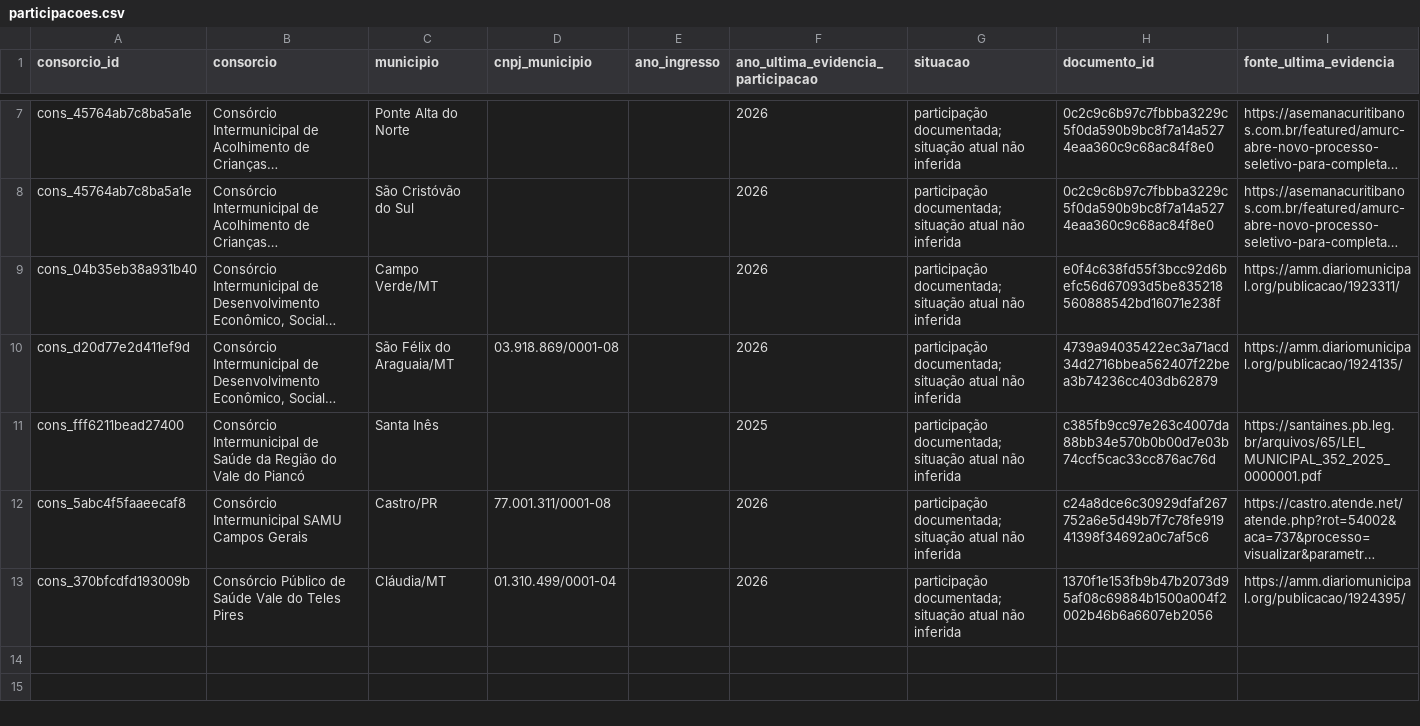
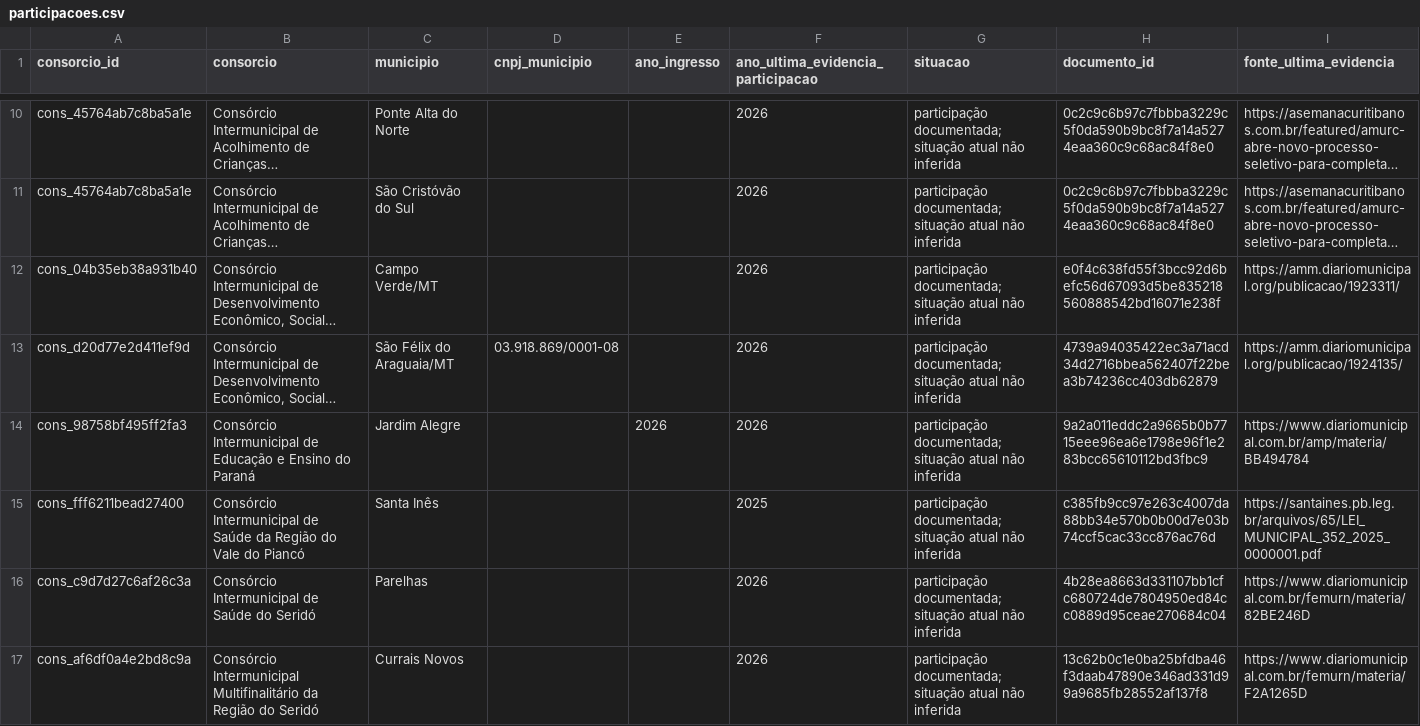
Before and after one commit to driano1221/radar-consorcios-whatsapp, a CSV file: data/catalogo/participacoes.csv, drawn as a sheet; only a part is shown, gaps mark what is left out; the shorter side is filled out with more unchanged rows; long unchanged cells end in …; the diff covers the shown part only; the diff names each change by its address in the sheet, - before the commit and + after, or states it on an @@ line.

```diff
--- a/data/catalogo/participacoes.csv
+++ b/data/catalogo/participacoes.csv
+row 14: cons_98758bf495ff2fa3 | Consórcio Intermunicipal de Educação e Ensino do Paraná | Jardim Alegre |  | 2026 | 2026 | participação documentada; situação atual não inferida | 9a2a011eddc2a9665b0b7715eee96ea6e1798e96f1e283bcc65610112bd3fbc9 | https://www.diariomunicipal.com.br/amp/materia/BB494784
+row 16: cons_c9d7d27c6af26c3a | Consórcio Intermunicipal de Saúde do Seridó | Parelhas |  |  | 2026 | participação documentada; situação atual não inferida | 4b28ea8663d331107bb1cfc680724de7804950ed84cc0889d95ceae270684c04 | https://www.diariomunicipal.com.br/femurn/materia/82BE246D
+row 17: cons_af6df0a4e2bd8c9a | Consórcio Intermunicipal Multifinalitário da Região do Seridó | Currais Novos |  |  | 2026 | participação documentada; situação atual não inferida | 13c62b0c1e0ba25bfdba46f3daab47890e346ad331d99a9685fb28552af137f8 | https://www.diariomunicipal.com.br/femurn/materia/F2A1265D
```
Also changed, not shown: 5 added rows elsewhere in this file, data/catalogo/consorcios.csv, data/catalogo/identidade-pendente.csv, 14 other files.
